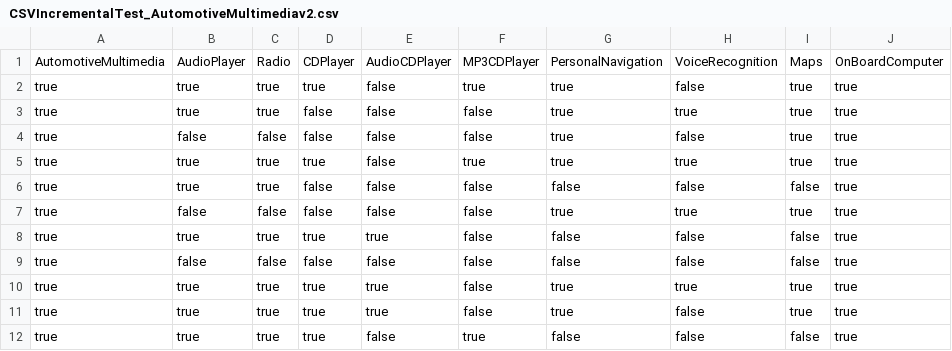
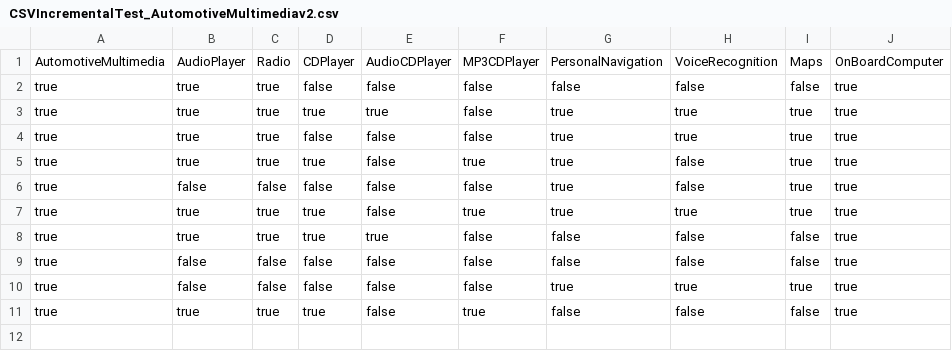
Before and after one commit to fmselab/ct-tools, a CSV file: pMEDICI/evolutionModels_IncrementalTestsCSV/CSVIncrementalTest_AutomotiveMultimediav2.csv, drawn as a sheet.

```diff
--- a/pMEDICI/evolutionModels_IncrementalTestsCSV/CSVIncrementalTest_AutomotiveMultimediav2.csv
+++ b/pMEDICI/evolutionModels_IncrementalTestsCSV/CSVIncrementalTest_AutomotiveMultimediav2.csv
@@ -1,12 +1,11 @@
 AutomotiveMultimedia;AudioPlayer;Radio;CDPlayer;AudioCDPlayer;MP3CDPlayer;PersonalNavigation;VoiceRecognition;Maps;OnBoardComputer
+true;true;true;false;false;false;false;false;false;true
+true;true;true;true;true;false;true;true;true;true
+true;true;true;false;false;false;true;true;true;true
 true;true;true;true;false;true;true;false;true;true
-true;true;true;false;false;false;true;true;true;true
 true;false;false;false;false;false;true;false;true;true
 true;true;true;true;false;true;true;true;true;true
-true;true;true;false;false;false;false;false;false;true
-true;false;false;false;false;false;true;true;true;true
 true;true;true;true;true;false;false;false;false;true
 true;false;false;false;false;false;false;false;false;true
-true;true;true;true;true;false;true;true;true;true
-true;true;true;true;true;false;true;false;true;true
+true;false;false;false;false;false;true;true;true;true
 true;true;true;true;false;true;false;false;false;true
```
Also changed, not shown: pMEDICI/evolutionModels_IncrementalTestsCSV/CSVIncrementalTest_AmbientAssistedLivingv2.csv, pMEDICI/evolutionModels_IncrementalTestsCSV/CSVIncrementalTest_AutomotiveMultimediav3.csv, 3 other files.
